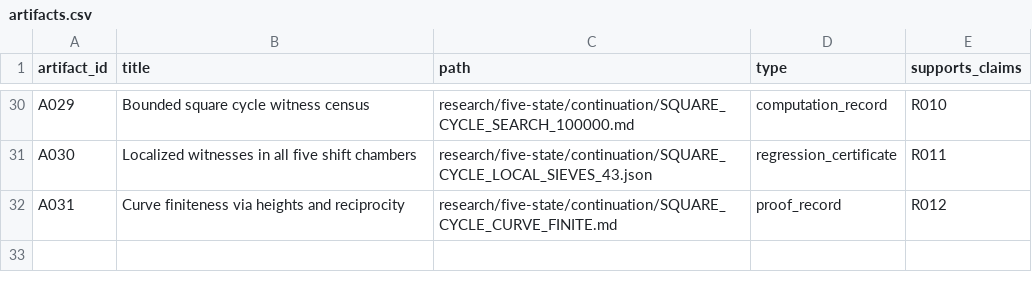
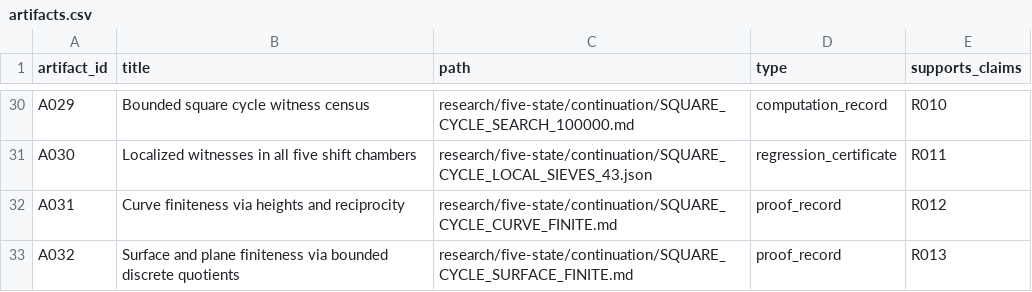
Before and after one commit to FacundoFirmenich/primitive-radix-dynmics, a CSV file: data/artifacts.csv, drawn as a sheet; only a part is shown, gaps mark what is left out; the diff names each change by its address in the sheet, - before the commit and + after, or states it on an @@ line.

```diff
--- a/data/artifacts.csv
+++ b/data/artifacts.csv
+row 33: A032 | Surface and plane finiteness via bounded discrete quotients | research/five-state/continuation/SQUARE_CYCLE_SURFACE_FINITE.md | proof_record | R013
```
Also changed, not shown: data/claims.csv, data/dependencies.csv, 7 other files.
